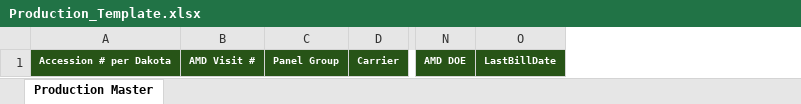
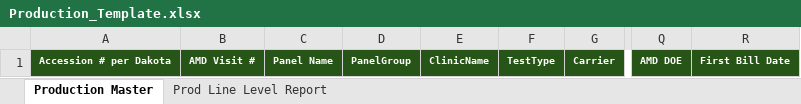
Before and after one commit to LRNDevelopment/LRN.ReportEngine, an Excel workbook: LRN.ExcelGenerator/TemplateFiles/Production_Template.xlsx, sheet Production Master, drawn as a sheet; only a part is shown, gaps mark what is left out; values as stored, in another font and other column widths than the file's, no borders; removed rows and columns are numbered as before the commit, all else as after; the diff names each change by its address in the sheet, - before the commit and + after, or states it on an @@ line.

```diff
--- a/LRN.ExcelGenerator/TemplateFiles/Production_Template.xlsx (sheet Production Master)
+++ b/LRN.ExcelGenerator/TemplateFiles/Production_Template.xlsx (sheet Production Master)
+sheet tab: Prod Line Level Report
-column C, row 1: Panel Group
+column C, row 1: Panel Name
+column D, row 1: PanelGroup
+column E, row 1: ClinicName
+column F, row 1: TestType
-column O, row 1: LastBillDate
+column R, row 1: First Bill Date
```
Also changed, not shown: LRN.ExcelGenerator/TemplateFiles/Collection_Template.xlsx, LRN.ExcelGenerator/TemplateFiles/LISMaster_Template.xlsx, 23 other files.
